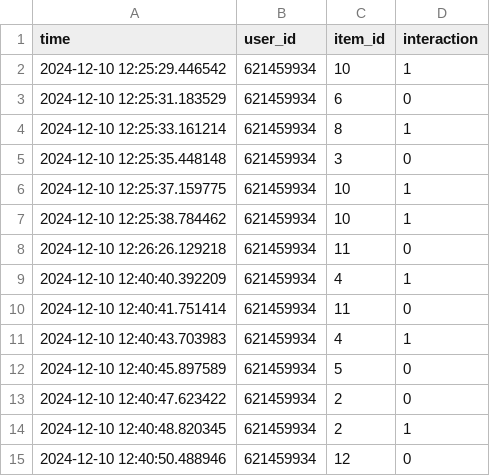
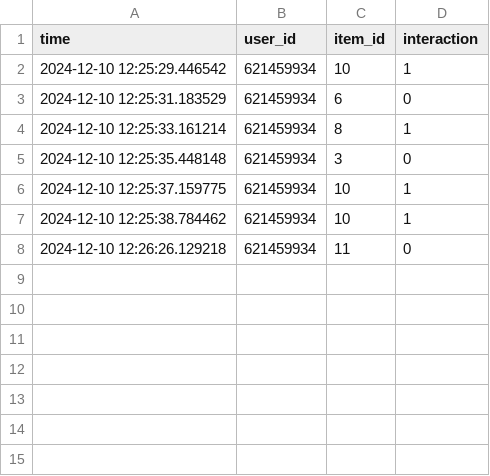
Before and after one commit to RomanOdobesku/llm-recommender, a CSV file: data/interactions.csv, drawn as a sheet; the diff names each change by its address in the sheet, - before the commit and + after, or states it on an @@ line.

```diff
--- a/data/interactions.csv
+++ b/data/interactions.csv
-row 9: 2024-12-10 12:40:40.392209 | 621459934 | 4 | 1
-row 10: 2024-12-10 12:40:41.751414 | 621459934 | 11 | 0
-row 11: 2024-12-10 12:40:43.703983 | 621459934 | 4 | 1
-row 12: 2024-12-10 12:40:45.897589 | 621459934 | 5 | 0
-row 13: 2024-12-10 12:40:47.623422 | 621459934 | 2 | 0
-row 14: 2024-12-10 12:40:48.820345 | 621459934 | 2 | 1
-row 15: 2024-12-10 12:40:50.488946 | 621459934 | 12 | 0
```
Also changed, not shown: 8 other files.
